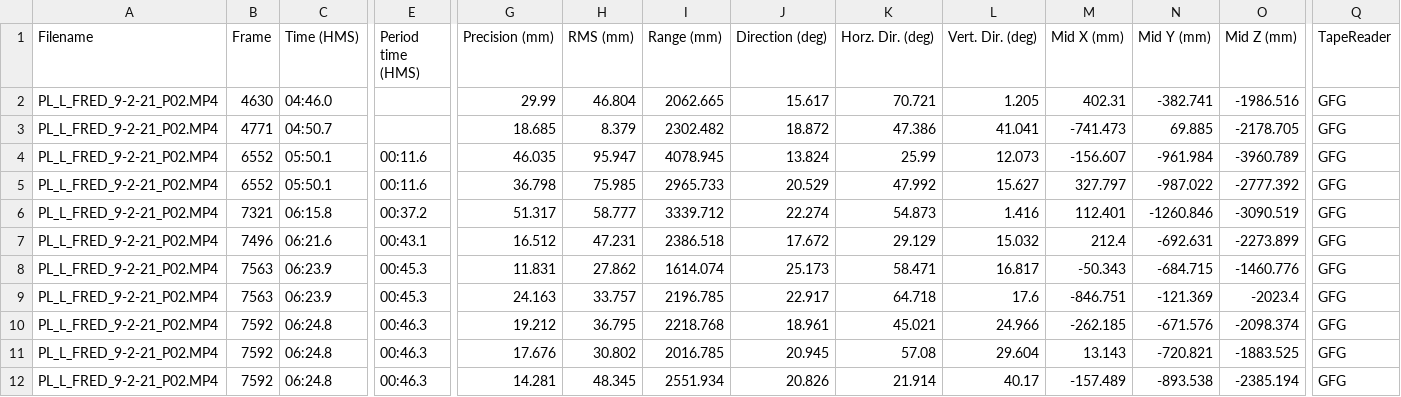
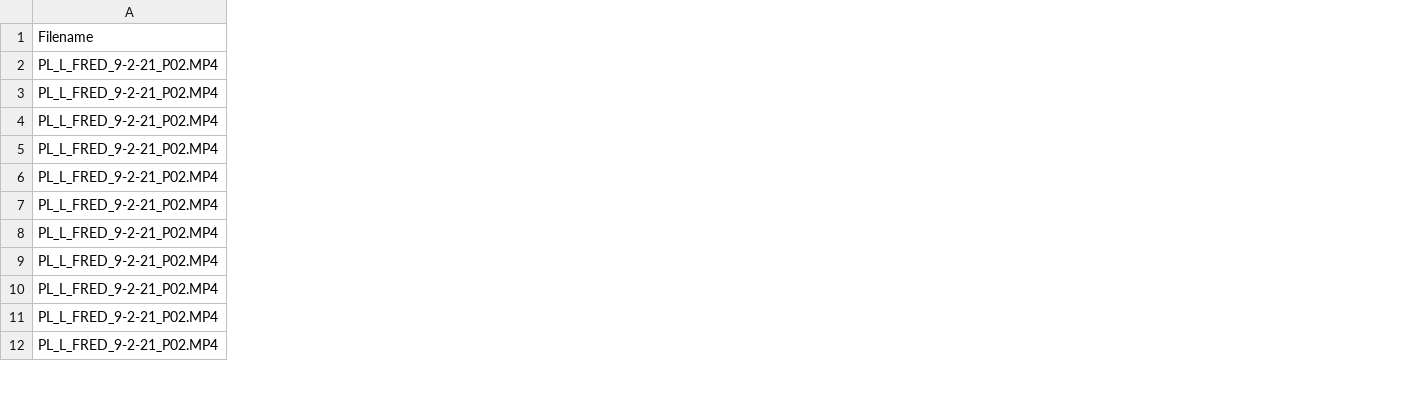
Before and after one commit to gfgalbraith/OMP2_fish, a CSV file: 0_data/ROV_data/Fred_W1_FEB2021.csv, drawn as a sheet; only a part is shown, gaps mark what is left out; the diff covers the shown part only; the diff names each change by its address in the sheet, - before the commit and + after, or states it on an @@ line.

```diff
--- a/0_data/ROV_data/Fred_W1_FEB2021.csv
+++ b/0_data/ROV_data/Fred_W1_FEB2021.csv
-column B (Frame), rows 2-12: 4630 | 4771 | 6552 | 6552 | 7321 | 7496 | 7563 | 7563 | 7592 | 7592 | 7592
-column C (Time (HMS)), rows 2-12: 04:46.0 | 04:50.7 | 05:50.1 | 05:50.1 | 06:15.8 | 06:21.6 | 06:23.9 | 06:23.9 | 06:24.8 | 06:24.8 | 06:24.8
-column E (Period time (HMS)), rows 4-12: 00:11.6 | 00:11.6 | 00:37.2 | 00:43.1 | 00:45.3 | 00:45.3 | 00:46.3 | 00:46.3 | 00:46.3
-column G (Precision (mm)), rows 2-12: 29.99 | 18.685 | 46.035 | 36.798 | 51.317 | 16.512 | 11.831 | 24.163 | 19.212 | 17.676 | 14.281
-column H (RMS (mm)), rows 2-12: 46.804 | 8.379 | 95.947 | 75.985 | 58.777 | 47.231 | 27.862 | 33.757 | 36.795 | 30.802 | 48.345
-column I (Range (mm)), rows 2-12: 2062.665 | 2302.482 | 4078.945 | 2965.733 | 3339.712 | 2386.518 | 1614.074 | 2196.785 | 2218.768 | 2016.785 | 2551.934
-column J (Direction (deg)), rows 2-12: 15.617 | 18.872 | 13.824 | 20.529 | 22.274 | 17.672 | 25.173 | 22.917 | 18.961 | 20.945 | 20.826
-column K (Horz. Dir. (deg)), rows 2-12: 70.721 | 47.386 | 25.99 | 47.992 | 54.873 | 29.129 | 58.471 | 64.718 | 45.021 | 57.08 | 21.914
-column L (Vert. Dir. (deg)), rows 2-12: 1.205 | 41.041 | 12.073 | 15.627 | 1.416 | 15.032 | 16.817 | 17.6 | 24.966 | 29.604 | 40.17
-column M (Mid X (mm)), rows 2-12: 402.31 | -741.473 | -156.607 | 327.797 | 112.401 | 212.4 | -50.343 | -846.751 | -262.185 | 13.143 | -157.489
-column N (Mid Y (mm)), rows 2-12: -382.741 | 69.885 | -961.984 | -987.022 | -1260.846 | -692.631 | -684.715 | -121.369 | -671.576 | -720.821 | -893.538
-column O (Mid Z (mm)), rows 2-12: -1986.516 | -2178.705 | -3960.789 | -2777.392 | -3090.519 | -2273.899 | -1460.776 | -2023.4 | -2098.374 | -1883.525 | -2385.194
-column Q (TapeReader), rows 2-12: all GFG
```
Also changed, not shown: 4 removed columns and 1 edited cell elsewhere in this file, 0_data/MERMAID_data/fish-species_GFG.csv, 0_data/ROV_cucumber_data.csv, 22 other files.
